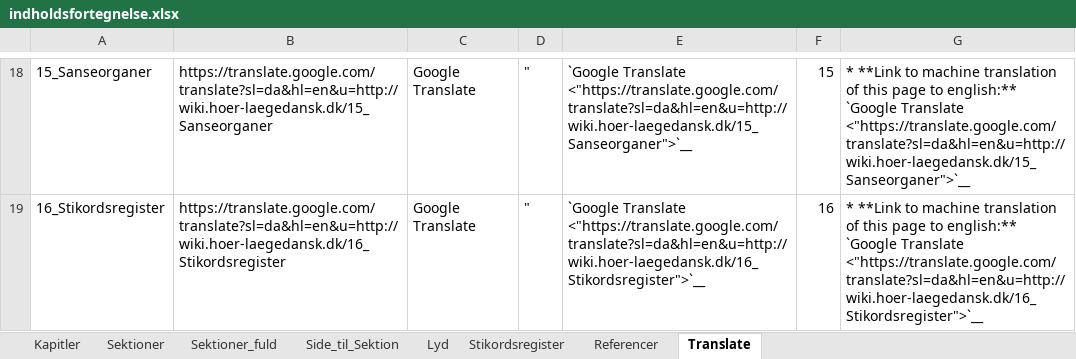
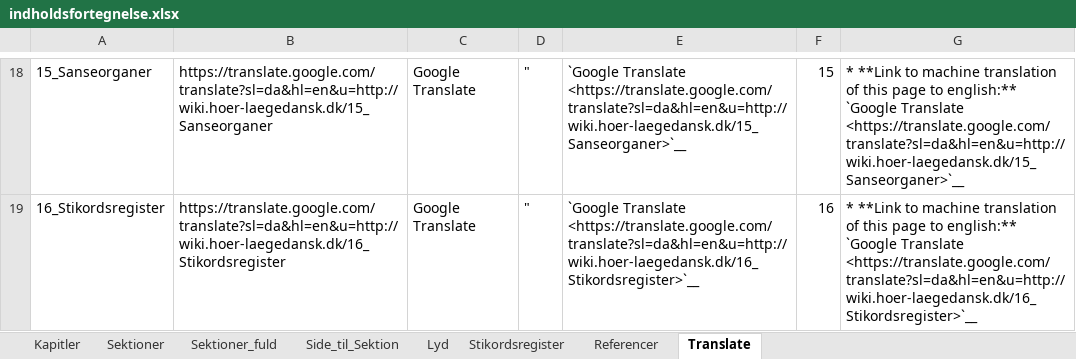
Before and after one commit to tlinnet/hoer-laegedansk, an Excel workbook: materialer/indholdsfortegnelse.xlsx, sheet Translate, drawn as a sheet; only a part is shown, gaps mark what is left out; values as stored, in another font and other column widths than the file's, no borders; the diff covers the shown part only; the diff names each change by its address in the sheet, - before the commit and + after, or states it on an @@ line.

```diff
--- a/materialer/indholdsfortegnelse.xlsx (sheet Translate)
+++ b/materialer/indholdsfortegnelse.xlsx (sheet Translate)
-E18: `Google Translate <"https://translate.google.com/translate?sl=da&hl=en&u=http://wiki.hoer-laegedansk.dk/15_Sanseorganer">`__
+E18: `Google Translate <https://translate.google.com/translate?sl=da&hl=en&u=http://wiki.hoer-laegedansk.dk/15_Sanseorganer>`__
-G18: …`Google Translate <"https://translate.google.com/translate?sl=da&hl=en&u=http://wiki.hoer-laegedansk.dk/15_Sanseorganer">`__
+G18: …`Google Translate <https://translate.google.com/translate?sl=da&hl=en&u=http://wiki.hoer-laegedansk.dk/15_Sanseorganer>`__
-E19: `Google Translate <"https://translate.google.com/translate?sl=da&hl=en&u=http://wiki.hoer-laegedansk.dk/16_Stikordsregister">`__
+E19: `Google Translate <https://translate.google.com/translate?sl=da&hl=en&u=http://wiki.hoer-laegedansk.dk/16_Stikordsregister>`__
-G19: …`Google Translate <"https://translate.google.com/translate?sl=da&hl=en&u=http://wiki.hoer-laegedansk.dk/16_Stikordsregister">`__
+G19: …`Google Translate <https://translate.google.com/translate?sl=da&hl=en&u=http://wiki.hoer-laegedansk.dk/16_Stikordsregister>`__
```
Also changed, not shown: 32 edited cells elsewhere in this sheet, 49 other files.
